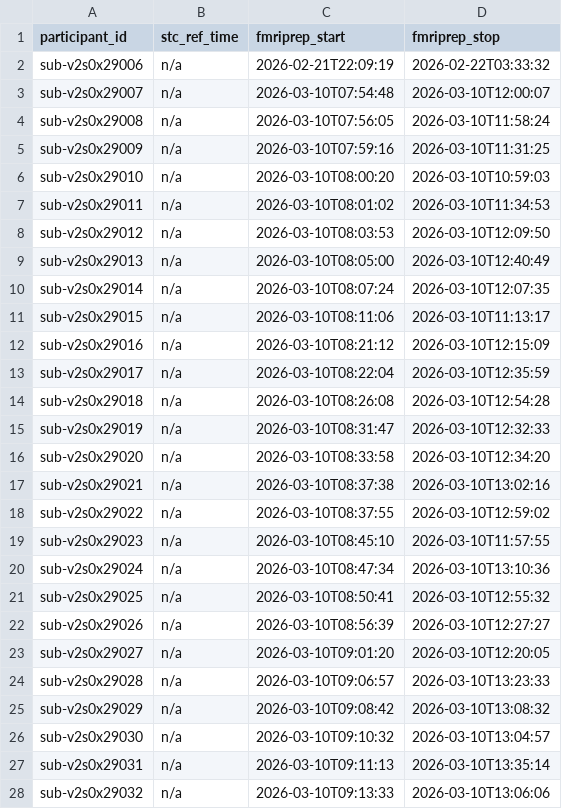
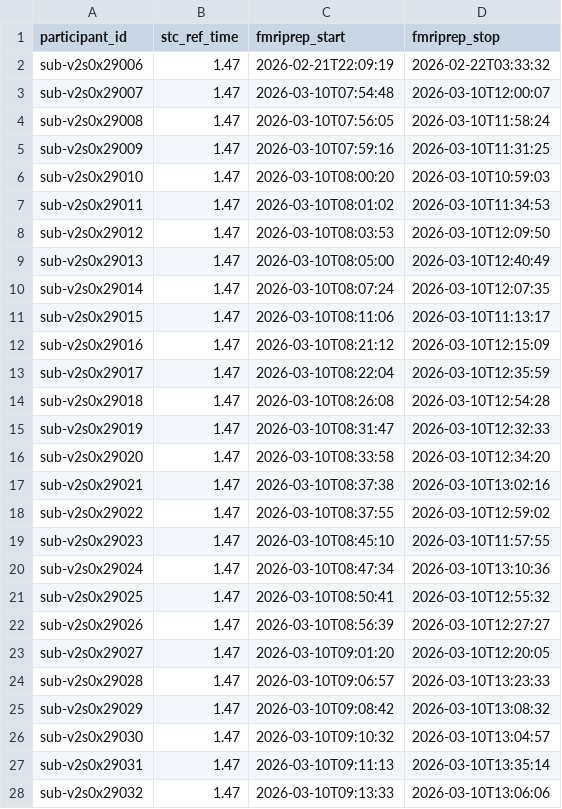
Before and after one commit to abide-fmriprep/v2s0, a TSV file: participants.tsv, drawn as a sheet; only a part is shown; the diff covers the shown part only.

Commit message:
fix: Populate stc_ref_time from fMRIPrep reports

```diff
--- a/participants.tsv
+++ b/participants.tsv
@@ -1,28 +1,28 @@
 participant_id	stc_ref_time	fmriprep_start	fmriprep_stop
-sub-v2s0x29006	n/a	2026-02-21T22:09:19	2026-02-22T03:33:32
-sub-v2s0x29007	n/a	2026-03-10T07:54:48	2026-03-10T12:00:07
-sub-v2s0x29008	n/a	2026-03-10T07:56:05	2026-03-10T11:58:24
-sub-v2s0x29009	n/a	2026-03-10T07:59:16	2026-03-10T11:31:25
-sub-v2s0x29010	n/a	2026-03-10T08:00:20	2026-03-10T10:59:03
-sub-v2s0x29011	n/a	2026-03-10T08:01:02	2026-03-10T11:34:53
-sub-v2s0x29012	n/a	2026-03-10T08:03:53	2026-03-10T12:09:50
-sub-v2s0x29013	n/a	2026-03-10T08:05:00	2026-03-10T12:40:49
-sub-v2s0x29014	n/a	2026-03-10T08:07:24	2026-03-10T12:07:35
-sub-v2s0x29015	n/a	2026-03-10T08:11:06	2026-03-10T11:13:17
-sub-v2s0x29016	n/a	2026-03-10T08:21:12	2026-03-10T12:15:09
-sub-v2s0x29017	n/a	2026-03-10T08:22:04	2026-03-10T12:35:59
-sub-v2s0x29018	n/a	2026-03-10T08:26:08	2026-03-10T12:54:28
-sub-v2s0x29019	n/a	2026-03-10T08:31:47	2026-03-10T12:32:33
-sub-v2s0x29020	n/a	2026-03-10T08:33:58	2026-03-10T12:34:20
-sub-v2s0x29021	n/a	2026-03-10T08:37:38	2026-03-10T13:02:16
-sub-v2s0x29022	n/a	2026-03-10T08:37:55	2026-03-10T12:59:02
-sub-v2s0x29023	n/a	2026-03-10T08:45:10	2026-03-10T11:57:55
-sub-v2s0x29024	n/a	2026-03-10T08:47:34	2026-03-10T13:10:36
-sub-v2s0x29025	n/a	2026-03-10T08:50:41	2026-03-10T12:55:32
-sub-v2s0x29026	n/a	2026-03-10T08:56:39	2026-03-10T12:27:27
-sub-v2s0x29027	n/a	2026-03-10T09:01:20	2026-03-10T12:20:05
-sub-v2s0x29028	n/a	2026-03-10T09:06:57	2026-03-10T13:23:33
-sub-v2s0x29029	n/a	2026-03-10T09:08:42	2026-03-10T13:08:32
-sub-v2s0x29030	n/a	2026-03-10T09:10:32	2026-03-10T13:04:57
-sub-v2s0x29031	n/a	2026-03-10T09:11:13	2026-03-10T13:35:14
-sub-v2s0x29032	n/a	2026-03-10T09:13:33	2026-03-10T13:06:06
+sub-v2s0x29006	1.47	2026-02-21T22:09:19	2026-02-22T03:33:32
+sub-v2s0x29007	1.47	2026-03-10T07:54:48	2026-03-10T12:00:07
+sub-v2s0x29008	1.47	2026-03-10T07:56:05	2026-03-10T11:58:24
+sub-v2s0x29009	1.47	2026-03-10T07:59:16	2026-03-10T11:31:25
+sub-v2s0x29010	1.47	2026-03-10T08:00:20	2026-03-10T10:59:03
+sub-v2s0x29011	1.47	2026-03-10T08:01:02	2026-03-10T11:34:53
+sub-v2s0x29012	1.47	2026-03-10T08:03:53	2026-03-10T12:09:50
+sub-v2s0x29013	1.47	2026-03-10T08:05:00	2026-03-10T12:40:49
+sub-v2s0x29014	1.47	2026-03-10T08:07:24	2026-03-10T12:07:35
+sub-v2s0x29015	1.47	2026-03-10T08:11:06	2026-03-10T11:13:17
+sub-v2s0x29016	1.47	2026-03-10T08:21:12	2026-03-10T12:15:09
+sub-v2s0x29017	1.47	2026-03-10T08:22:04	2026-03-10T12:35:59
+sub-v2s0x29018	1.47	2026-03-10T08:26:08	2026-03-10T12:54:28
+sub-v2s0x29019	1.47	2026-03-10T08:31:47	2026-03-10T12:32:33
+sub-v2s0x29020	1.47	2026-03-10T08:33:58	2026-03-10T12:34:20
+sub-v2s0x29021	1.47	2026-03-10T08:37:38	2026-03-10T13:02:16
+sub-v2s0x29022	1.47	2026-03-10T08:37:55	2026-03-10T12:59:02
+sub-v2s0x29023	1.47	2026-03-10T08:45:10	2026-03-10T11:57:55
+sub-v2s0x29024	1.47	2026-03-10T08:47:34	2026-03-10T13:10:36
+sub-v2s0x29025	1.47	2026-03-10T08:50:41	2026-03-10T12:55:32
+sub-v2s0x29026	1.47	2026-03-10T08:56:39	2026-03-10T12:27:27
+sub-v2s0x29027	1.47	2026-03-10T09:01:20	2026-03-10T12:20:05
+sub-v2s0x29028	1.47	2026-03-10T09:06:57	2026-03-10T13:23:33
+sub-v2s0x29029	1.47	2026-03-10T09:08:42	2026-03-10T13:08:32
+sub-v2s0x29030	1.47	2026-03-10T09:10:32	2026-03-10T13:04:57
+sub-v2s0x29031	1.47	2026-03-10T09:11:13	2026-03-10T13:35:14
+sub-v2s0x29032	1.47	2026-03-10T09:13:33	2026-03-10T13:06:06
```
Also changed, not shown: 31 edited cells elsewhere in this file.
